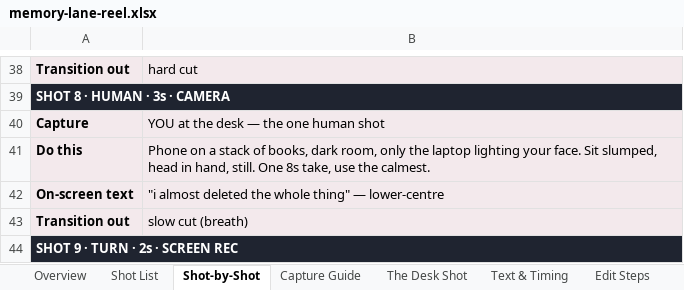
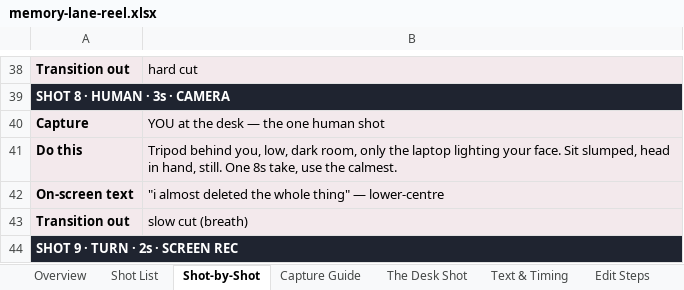
Before and after one commit to smeetkataria7-cmyk/Jarvis, an Excel workbook: memory-lane-reel.xlsx, sheet Shot-by-Shot, drawn as a sheet; only a part is shown, gaps mark what is left out; values as stored, in another font and other column widths than the file's, no borders; the diff names each change by its address in the sheet, - before the commit and + after, or states it on an @@ line.

```diff
--- a/memory-lane-reel.xlsx (sheet Shot-by-Shot)
+++ b/memory-lane-reel.xlsx (sheet Shot-by-Shot)
-B41: Phone on a stack of books, dark room,…
+B41: Tripod behind you, low, dark room,…
```
Also changed, not shown: sheet The Desk Shot.
